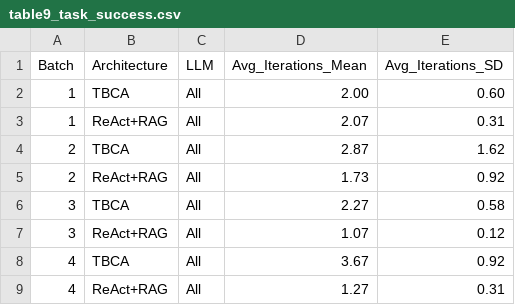
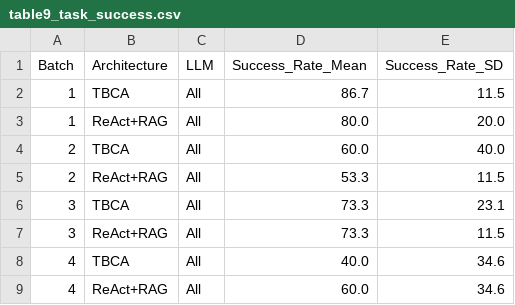
Before and after one commit to intellectumvr/tbca-experiments, a CSV file: results/table9_task_success.csv, drawn as a sheet.

Commit message:
Results updated

```diff
--- a/results/table9_task_success.csv
+++ b/results/table9_task_success.csv
@@ -1,9 +1,9 @@
-Batch,Architecture,LLM,Avg_Iterations_Mean,Avg_Iterations_SD
-1,TBCA,All,2.00,0.60
-1,ReAct+RAG,All,2.07,0.31
-2,TBCA,All,2.87,1.62
-2,ReAct+RAG,All,1.73,0.92
-3,TBCA,All,2.27,0.58
-3,ReAct+RAG,All,1.07,0.12
-4,TBCA,All,3.67,0.92
-4,ReAct+RAG,All,1.27,0.31
+Batch,Architecture,LLM,Success_Rate_Mean,Success_Rate_SD
+1,TBCA,All,86.7,11.5
+1,ReAct+RAG,All,80.0,20.0
+2,TBCA,All,60.0,40.0
+2,ReAct+RAG,All,53.3,11.5
+3,TBCA,All,73.3,23.1
+3,ReAct+RAG,All,73.3,11.5
+4,TBCA,All,40.0,34.6
+4,ReAct+RAG,All,60.0,34.6
```
Also changed, not shown: 2 other files.
